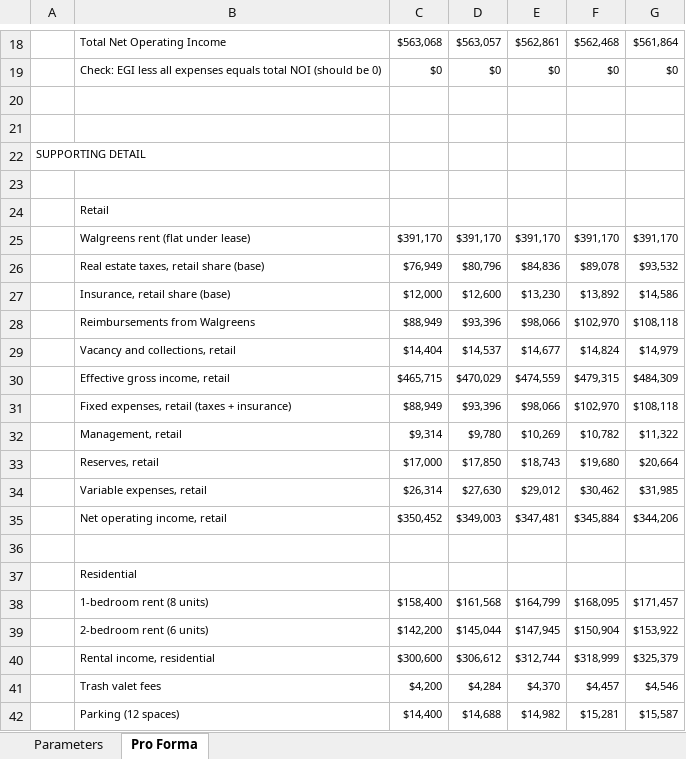
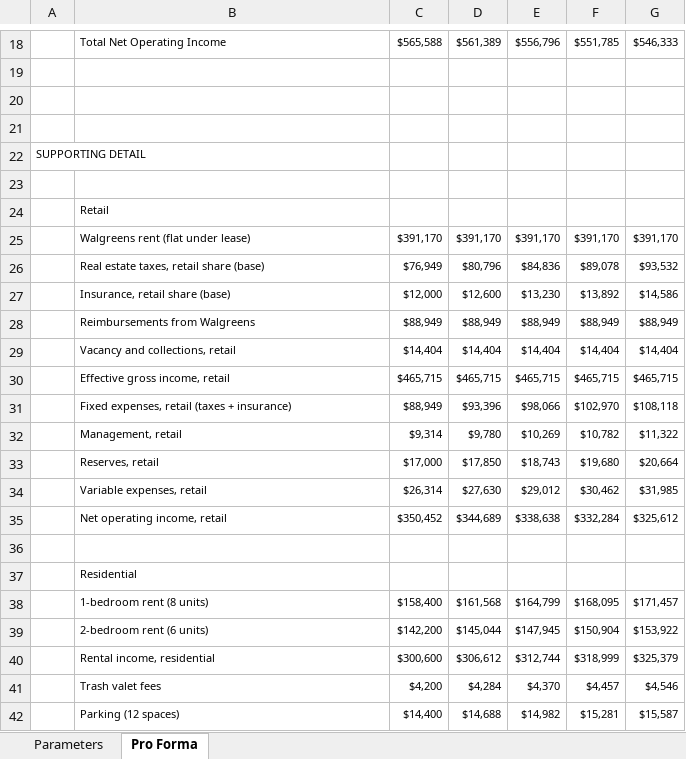
Before and after one commit to kluenq/cleanliness-gates, an Excel workbook: Otto.Riley_HW5_Walgreens_Mixed_Use_Pro_Forma.xlsx, sheet Pro Forma, drawn as a sheet; only a part is shown, gaps mark what is left out; values as stored, in another font and other column widths than the file's, no borders; the diff covers the shown part only; the diff names each change by its address in the sheet, - before the commit and + after, or states it on an @@ line.

```diff
--- a/Otto.Riley_HW5_Walgreens_Mixed_Use_Pro_Forma.xlsx (sheet Pro Forma)
+++ b/Otto.Riley_HW5_Walgreens_Mixed_Use_Pro_Forma.xlsx (sheet Pro Forma)
-C18: $563,068
+C18: $565,588
-D18: $563,057
+D18: $561,389
-E18: $562,861
+E18: $556,796
-F18: $562,468
+F18: $551,785
-G18: $561,864
+G18: $546,333
-row 19:  | Check: EGI less all expenses equals total NOI (should be 0) | $0 | $0 | $0 | $0 | $0
+row 19: (empty)
-D28: $93,396
+D28: $88,949
-E28: $98,066
+E28: $88,949
-F28: $102,970
+F28: $88,949
-G28: $108,118
+G28: $88,949
-D29: $14,537
+D29: $14,404
-E29: $14,677
+E29: $14,404
-F29: $14,824
+F29: $14,404
-G29: $14,979
+G29: $14,404
-D30: $470,029
+D30: $465,715
-E30: $474,559
+E30: $465,715
-F30: $479,315
+F30: $465,715
-G30: $484,309
+G30: $465,715
-D35: $349,003
+D35: $344,689
-E35: $347,481
+E35: $338,638
-F35: $345,884
+F35: $332,284
-G35: $344,206
+G35: $325,612
```
Also changed, not shown: 15 removed rows and 47 edited cells elsewhere in this sheet, sheet Parameters, formulas that keep their value.
